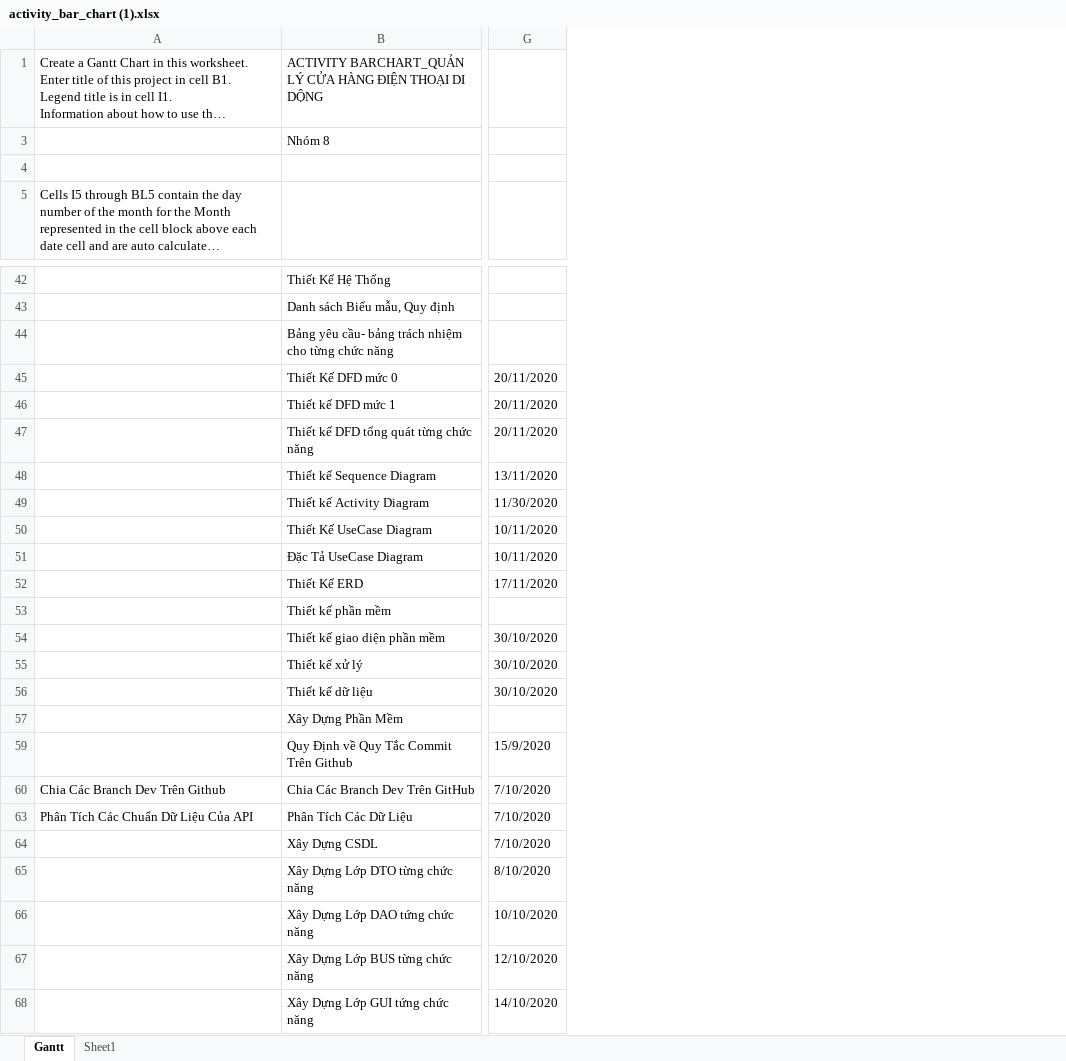
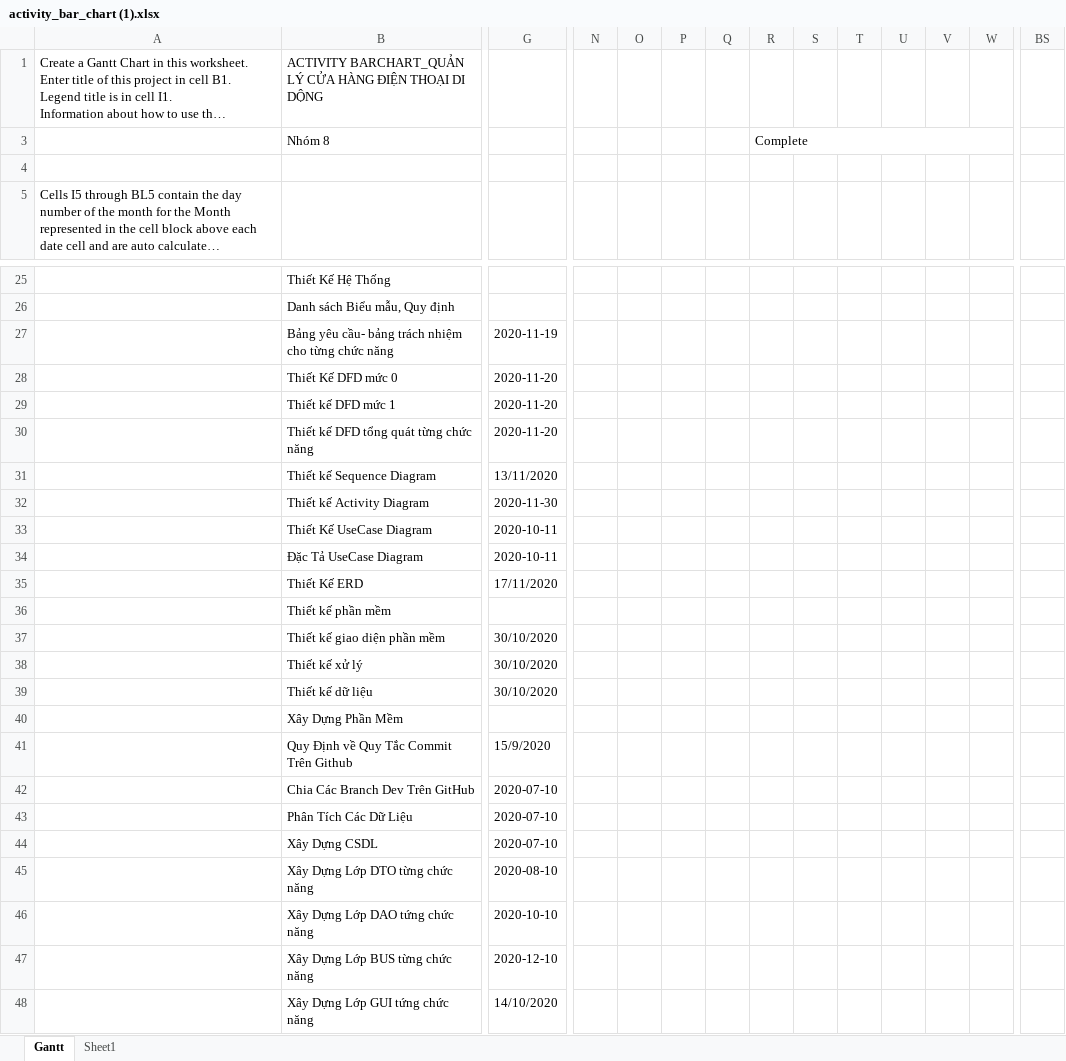
Before and after one commit to cong-nghe-pham-mem/QuanLyCuaHangDienThoai, an Excel workbook: activity_bar_chart (1).xlsx, sheet Gantt, drawn as a sheet; only a part is shown, gaps mark what is left out; long unchanged cells end in …; values as stored, in another font and other column widths than the file's, no cell formats; conditional formats and table styles not drawn; addresses are those after the commit; the diff covers the shown part only; the diff names each change by its address in the sheet, - before the commit and + after, or states it on an @@ line.

```diff
--- a/activity_bar_chart (1).xlsx (sheet Gantt)
+++ b/activity_bar_chart (1).xlsx (sheet Gantt)
+column N, empty
+column O, empty
+column P, empty
+column Q, empty
+column R, row 3: Complete
+column S, empty
+column T, empty
+column U, empty
+column V, empty
+column W, empty
+column BS, empty
-G27: (empty)
+G27: 2020-11-19
-G28:G30: 20/11/2020
+G28:G30: 2020-11-20
-G32: 11/30/2020
+G32: 2020-11-30
-G33:G34: 10/11/2020
+G33:G34: 2020-10-11
-A42: Chia Các Branch Dev Trên Github
+A42: (empty)
-G42:G44: 7/10/2020
+G42:G44: 2020-07-10
-A43: Phân Tích Các Chuẩn Dữ Liệu Của API
+A43: (empty)
-G45: 8/10/2020
+G45: 2020-08-10
-G46: 10/10/2020
+G46: 2020-10-10
-G47: 12/10/2020
+G47: 2020-12-10
```
Also changed, not shown: 14 added rows, 16 removed rows, 1 moved row, 85 added columns, 17 removed columns, 12 edited cells and merged cells elsewhere in this sheet, cell formats, formulas that keep their value, hidden cells.
